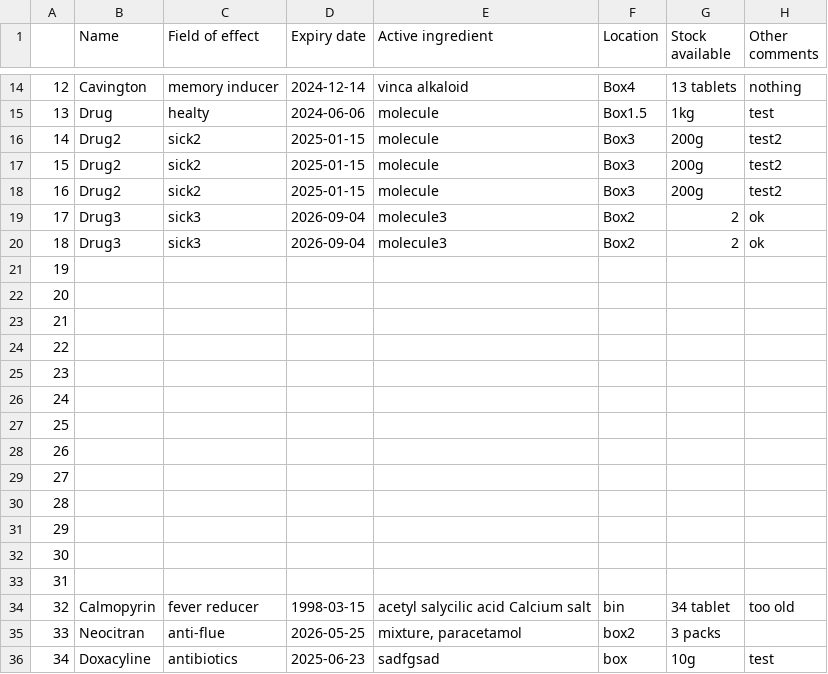
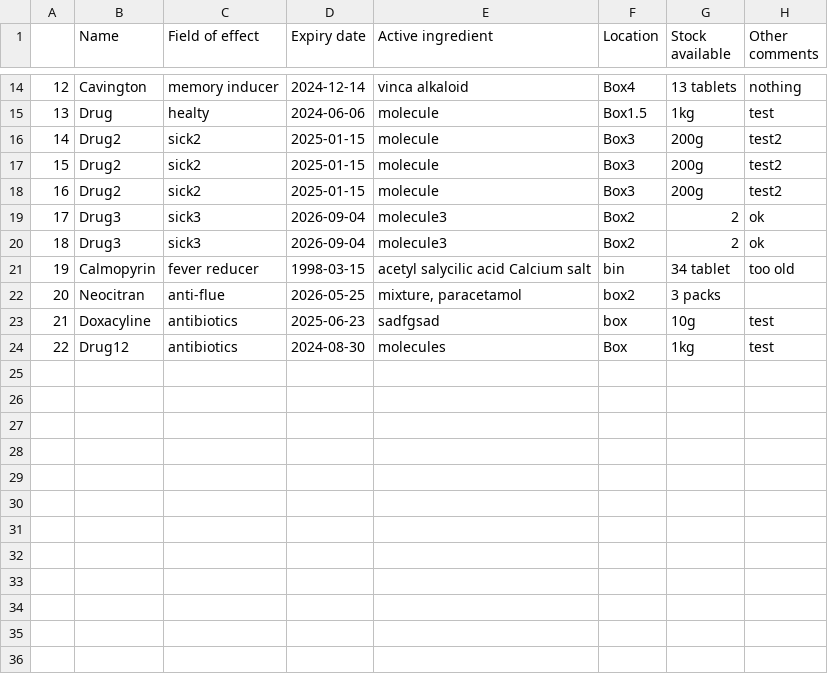
Before and after one commit to ngfritz/HomePharmApp, a CSV file: database/drugs.csv, drawn as a sheet; only a part is shown, gaps mark what is left out; removed rows and columns are numbered as before the commit, all else as after; the diff names each change by its address in the sheet, - before the commit and + after, or states it on an @@ line.

```diff
--- a/database/drugs.csv
+++ b/database/drugs.csv
-row 21: 19
-row 22: 20
-row 23: 21
-row 24: 22
-row 25: 23
-row 26: 24
-row 27: 25
-row 28: 26
-row 29: 27
-row 30: 28
-row 31: 29
-row 32: 30
-row 33: 31
@@ column A renumbered between rows 21 and 23 @@
+row 24: 22 | Drug12 | antibiotics | 2024-08-30 | molecules | Box | 1kg | test
```
Also changed, not shown: 1 other file.
